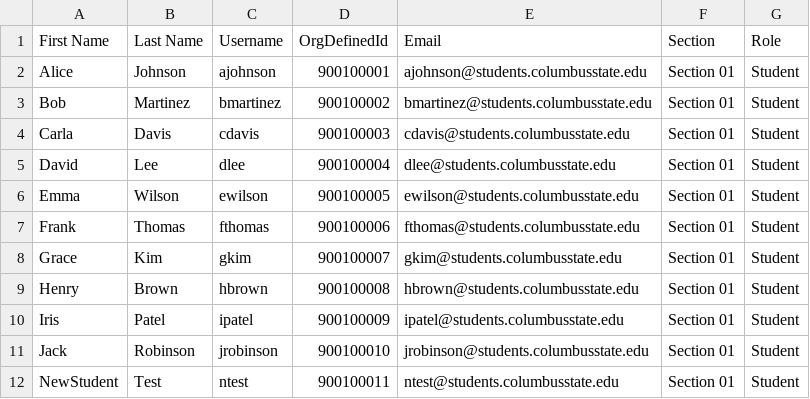
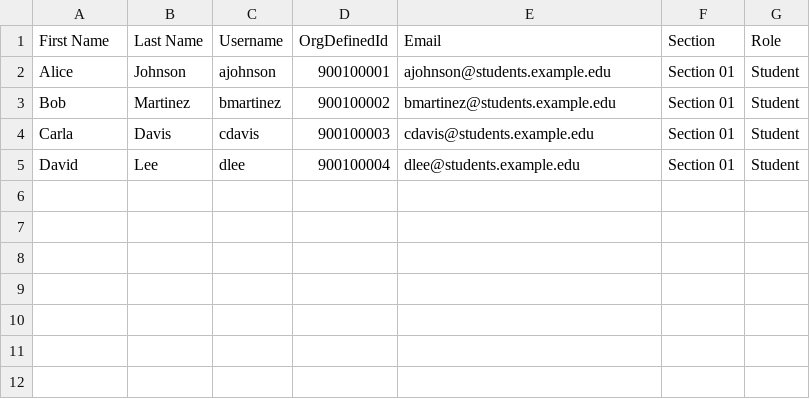
Before and after one commit to mrothlis/adsum, a CSV file: test_classlist.csv, drawn as a sheet.

```diff
--- a/test_classlist.csv
+++ b/test_classlist.csv
@@ -1,12 +1,5 @@
 First Name,Last Name,Username,OrgDefinedId,Email,Section,Role
-Alice,Johnson,ajohnson,900100001,ajohnson@students.columbusstate.edu,Section 01,Student
-Bob,Martinez,bmartinez,900100002,bmartinez@students.columbusstate.edu,Section 01,Student
-Carla,Davis,cdavis,900100003,cdavis@students.columbusstate.edu,Section 01,Student
-David,Lee,dlee,900100004,dlee@students.columbusstate.edu,Section 01,Student
-Emma,Wilson,ewilson,900100005,ewilson@students.columbusstate.edu,Section 01,Student
-Frank,Thomas,fthomas,900100006,fthomas@students.columbusstate.edu,Section 01,Student
-Grace,Kim,gkim,900100007,gkim@students.columbusstate.edu,Section 01,Student
-Henry,Brown,hbrown,900100008,hbrown@students.columbusstate.edu,Section 01,Student
-Iris,Patel,ipatel,900100009,ipatel@students.columbusstate.edu,Section 01,Student
-Jack,Robinson,jrobinson,900100010,jrobinson@students.columbusstate.edu,Section 01,Student
-NewStudent,Test,ntest,900100011,ntest@students.columbusstate.edu,Section 01,Student
+Alice,Johnson,ajohnson,900100001,ajohnson@students.example.edu,Section 01,Student
+Bob,Martinez,bmartinez,900100002,bmartinez@students.example.edu,Section 01,Student
+Carla,Davis,cdavis,900100003,cdavis@students.example.edu,Section 01,Student
+David,Lee,dlee,900100004,dlee@students.example.edu,Section 01,Student
```
Also changed, not shown: 13 other files.
